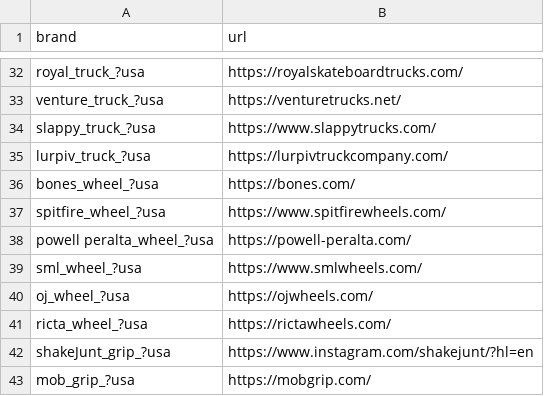
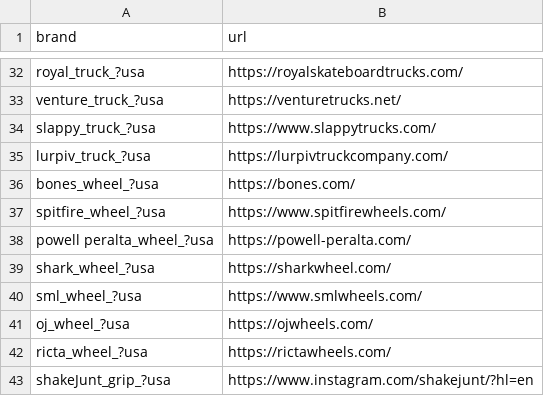
Before and after one commit to tecnic8000/2024, a CSV file: data/brand.csv, drawn as a sheet; only a part is shown, gaps mark what is left out; the shorter side is filled out with more unchanged rows.

Commit message:
Update brand.csv

```diff
--- a/data/brand.csv
+++ b/data/brand.csv
@@ -38,2 +38,3 @@ spitfire_wheel_?usa,https://www.spitfirewheels.com/
 powell peralta_wheel_?usa,https://powell-peralta.com/
+shark_wheel_?usa,https://sharkwheel.com/
 sml_wheel_?usa,https://www.smlwheels.com/
```
